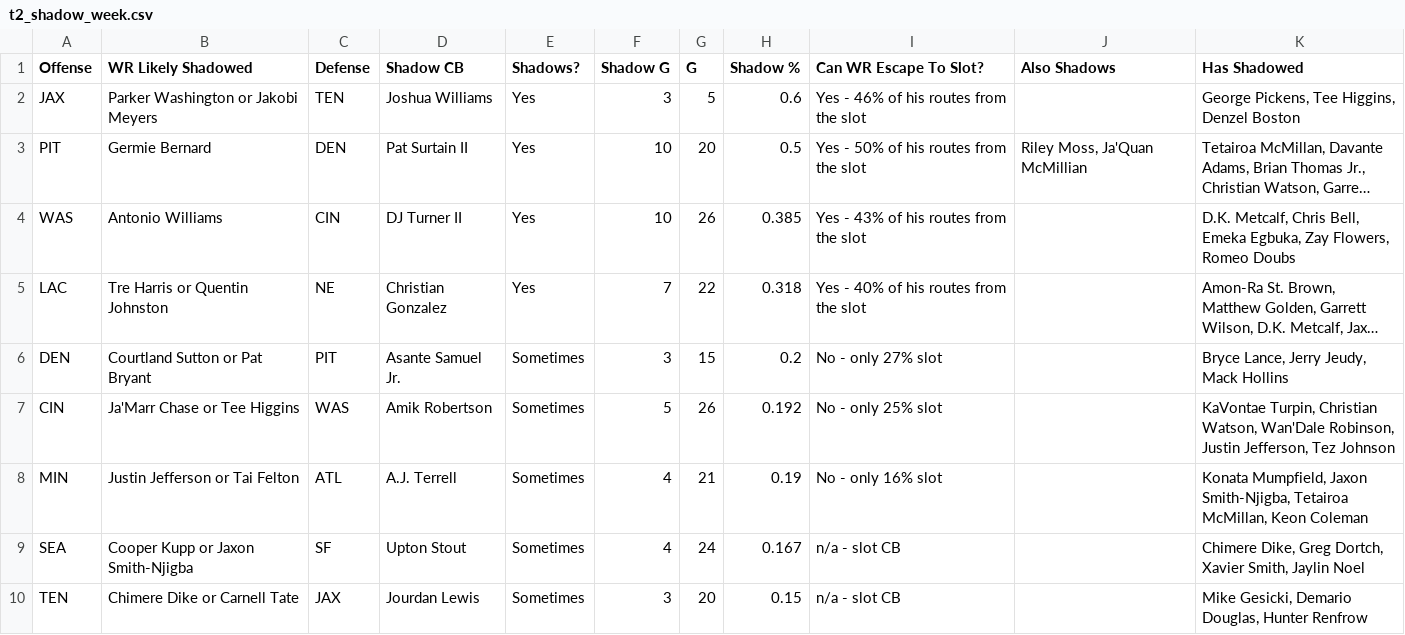
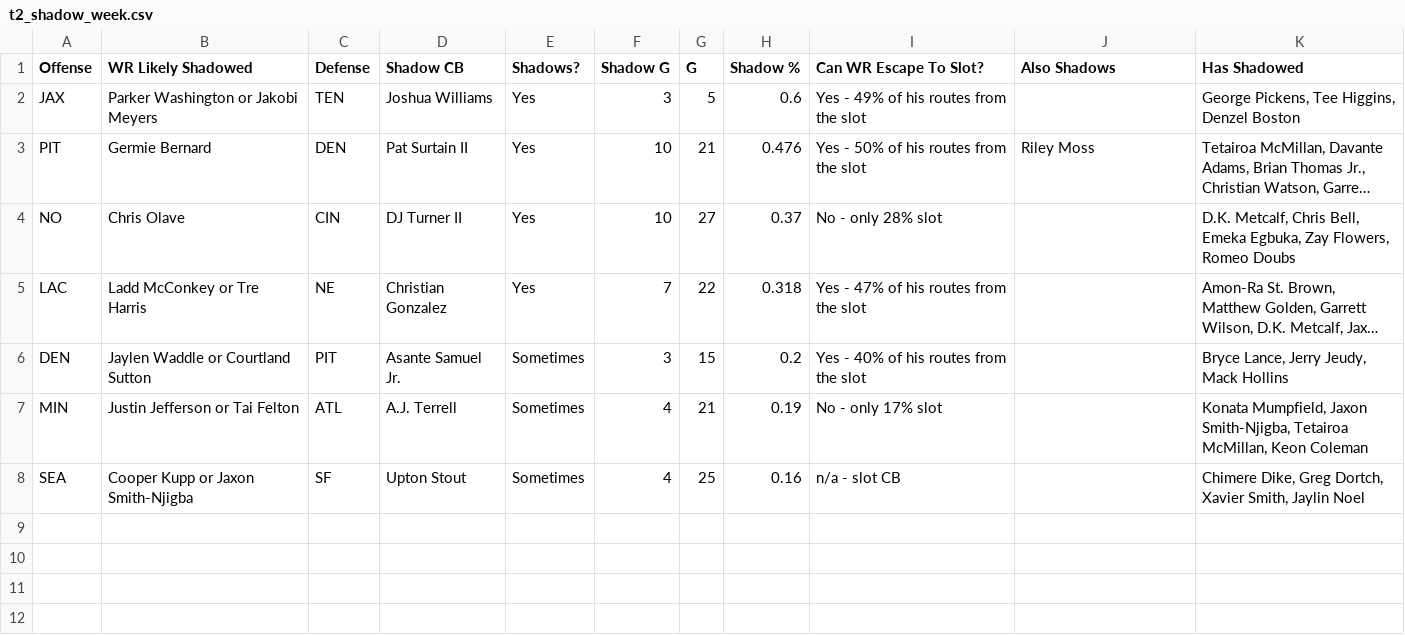
Before and after one commit to dhanani1/dwain-coverage-data, a CSV file: t2_shadow_week.csv, drawn as a sheet; long unchanged cells end in …; removed rows and columns are numbered as before the commit, all else as after; the diff names each change by its address in the sheet, - before the commit and + after, or states it on an @@ line.

```diff
--- a/t2_shadow_week.csv
+++ b/t2_shadow_week.csv
-I2 (Can WR Escape To Slot?): Yes - 46% of his routes from the slot
+I2 (Can WR Escape To Slot?): Yes - 49% of his routes from the slot
-G3 (G): 20
+G3 (G): 21
-H3 (Shadow %): 0.5
+H3 (Shadow %): 0.476
-J3 (Also Shadows): Riley Moss, Ja'Quan McMillian
+J3 (Also Shadows): Riley Moss
-A4 (Offense): WAS
+A4 (Offense): NO
-B4 (WR Likely Shadowed): Antonio Williams
+B4 (WR Likely Shadowed): Chris Olave
-G4 (G): 26
+G4 (G): 27
-H4 (Shadow %): 0.385
+H4 (Shadow %): 0.37
-I4 (Can WR Escape To Slot?): Yes - 43% of his routes from the slot
+I4 (Can WR Escape To Slot?): No - only 28% slot
-B5 (WR Likely Shadowed): Tre Harris or Quentin Johnston
+B5 (WR Likely Shadowed): Ladd McConkey or Tre Harris
-I5 (Can WR Escape To Slot?): Yes - 40% of his routes from the slot
+I5 (Can WR Escape To Slot?): Yes - 47% of his routes from the slot
-B6 (WR Likely Shadowed): Courtland Sutton or Pat Bryant
+B6 (WR Likely Shadowed): Jaylen Waddle or Courtland Sutton
-I6 (Can WR Escape To Slot?): No - only 27% slot
+I6 (Can WR Escape To Slot?): Yes - 40% of his routes from the slot
-row 7: CIN | Ja'Marr Chase or Tee Higgins | WAS | Amik Robertson | Sometimes | 5 | 26 | 0.192 | No - only 25% slot |  | KaVontae Turpin, Christian Watson, Wan'Dale Robinson, Justin Jefferson, Tez Johnson
-I7 (Can WR Escape To Slot?): No - only 16% slot
+I7 (Can WR Escape To Slot?): No - only 17% slot
-G8 (G): 24
+G8 (G): 25
-H8 (Shadow %): 0.167
+H8 (Shadow %): 0.16
-row 10: TEN | Chimere Dike or Carnell Tate | JAX | Jourdan Lewis | Sometimes | 3 | 20 | 0.15 | n/a - slot CB |  | Mike Gesicki, Demario Douglas, Hunter Renfrow
```
Also changed, not shown: t2_data.csv, t2_fp.csv, 15 other files.
